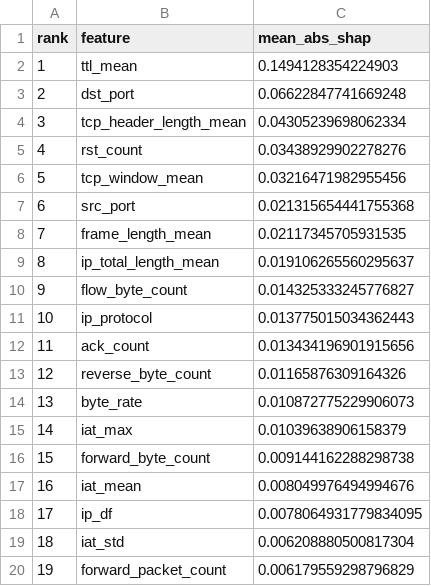
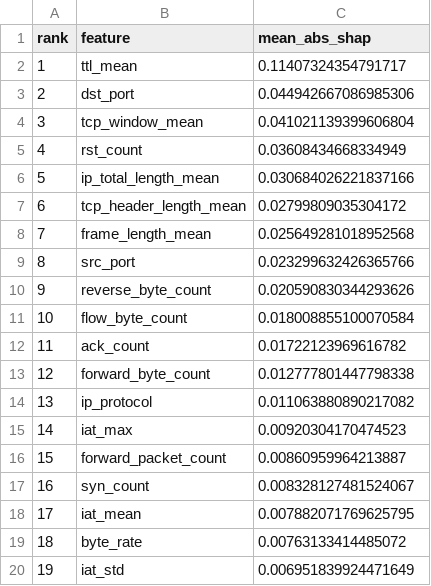
Before and after one commit to Goh119/NetworkIDS, a CSV file: models/shap/global_importance.csv, drawn as a sheet; only a part is shown; the diff covers the shown part only.

Commit message:
modified:   README.md 	new file:   models/robustness/port_analysis/dst_port_attack_sample_results.csv 	new file:   models/robustness/port_analysis/dst_port_attack_type_breakdown.csv 	new file:   models/robustness/port_analysis/dst_port_benign_sample_results.csv 	new file:   models/robustness/port_analysis/dst_port_breakdown.csv 	new file:   models/robustness/port_analysis/dst_port_breakdown_summary.json 	new file:   models/robustness/port_analysis/dst_port_category_breakdown.csv 	new file:   models/robustness/port_analysis/dst_port_top20.csv 	new file:   models/robustness/port_analysis/test_port_label_distribution.csv 	new file:   models/robustness/port_analysis/train_port_label_distribution.csv 	modified:   models/shap/global_beeswarm.png 	modified:   models/shap/global_importance.csv 	modified:   models/shap/global_importance_bar.png 	new file:   models/shap/local_waterfall.png 	new file:   models/shap/shap_summary.json 	new file:   random_forest/rf_model.joblib 	new file:   random_forest/rf_model_meta.json 	new file:   random_forest/rf_model_report.txt 	new file:   random_forest/train_rf.py 	new file:   src/analyze_dst_port_breakdown.py 	new file:   src/analyze_port_label_distribution.py 	modified:   src/config.py 	new file:   src/debug_pcap_timestamp.py 	modified:   src/flow_builder.py 	modified:   src/label_matcher.py 	new file:   src/merge_and_split_multiday.py 	new file:   src/merge_label_csvs.py 	modified:   src/packet_parser.py 	modified:   src/shap_explain.py 	new file:   src/test_timestamp_alignment.py 	deleted:    src/train_model.py 	new file:   src/verify_cic2017_inputs.py

```diff
--- a/models/shap/global_importance.csv
+++ b/models/shap/global_importance.csv
@@ -1,20 +1,20 @@
 rank,feature,mean_abs_shap
-1,ttl_mean,0.1494128354224903
-2,dst_port,0.06622847741669248
-3,tcp_header_length_mean,0.04305239698062334
-4,rst_count,0.03438929902278276
-5,tcp_window_mean,0.03216471982955456
-6,src_port,0.021315654441755368
-7,frame_length_mean,0.02117345705931535
-8,ip_total_length_mean,0.019106265560295637
-9,flow_byte_count,0.014325333245776827
-10,ip_protocol,0.013775015034362443
-11,ack_count,0.013434196901915656
-12,reverse_byte_count,0.01165876309164326
-13,byte_rate,0.010872775229906073
-14,iat_max,0.01039638906158379
-15,forward_byte_count,0.009144162288298738
-16,iat_mean,0.008049976494994676
-17,ip_df,0.0078064931779834095
-18,iat_std,0.006208880500817304
-19,forward_packet_count,0.006179559298796829
+1,ttl_mean,0.11407324354791717
+2,dst_port,0.044942667086985306
+3,tcp_window_mean,0.041021139399606804
+4,rst_count,0.03608434668334949
+5,ip_total_length_mean,0.030684026221837166
+6,tcp_header_length_mean,0.02799809035304172
+7,frame_length_mean,0.025649281018952568
+8,src_port,0.023299632426365766
+9,reverse_byte_count,0.020590830344293626
+10,flow_byte_count,0.018008855100070584
+11,ack_count,0.01722123969616782
+12,forward_byte_count,0.012777801447798338
+13,ip_protocol,0.011063880890217082
+14,iat_max,0.00920304170474523
+15,forward_packet_count,0.00860959964213887
+16,syn_count,0.008328127481524067
+17,iat_mean,0.007882071769625795
+18,byte_rate,0.00763133414485072
+19,iat_std,0.006951839924471649
```
Also changed, not shown: 34 edited cells elsewhere in this file, 32 other files.
